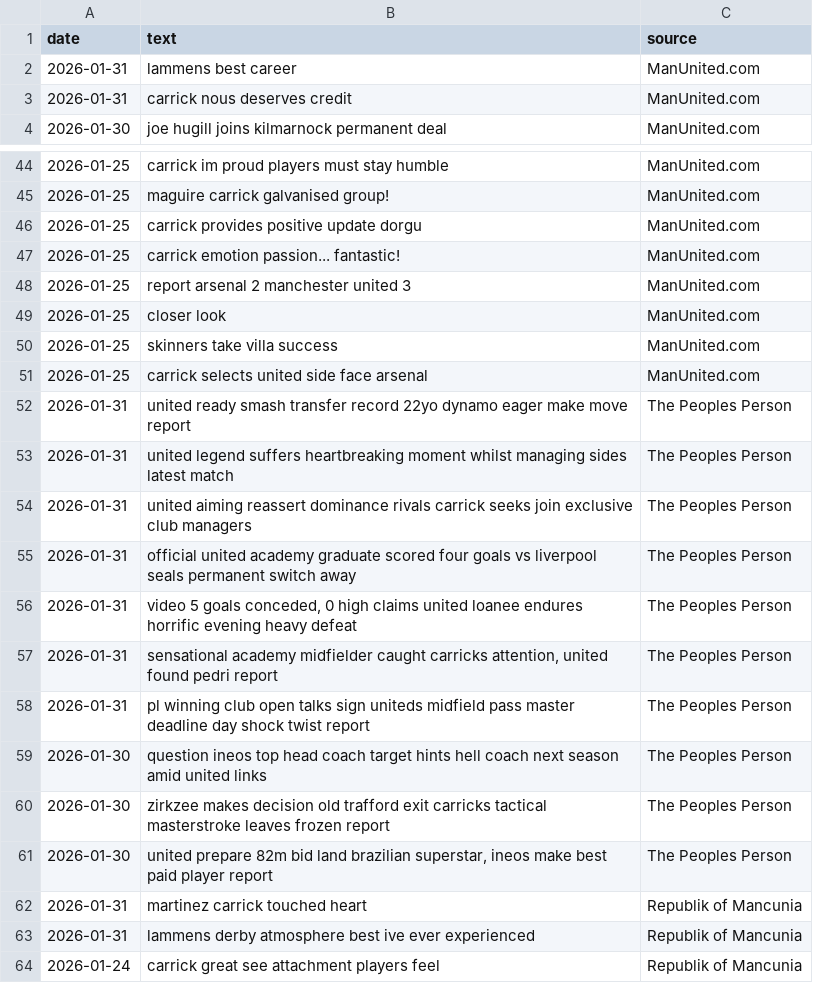
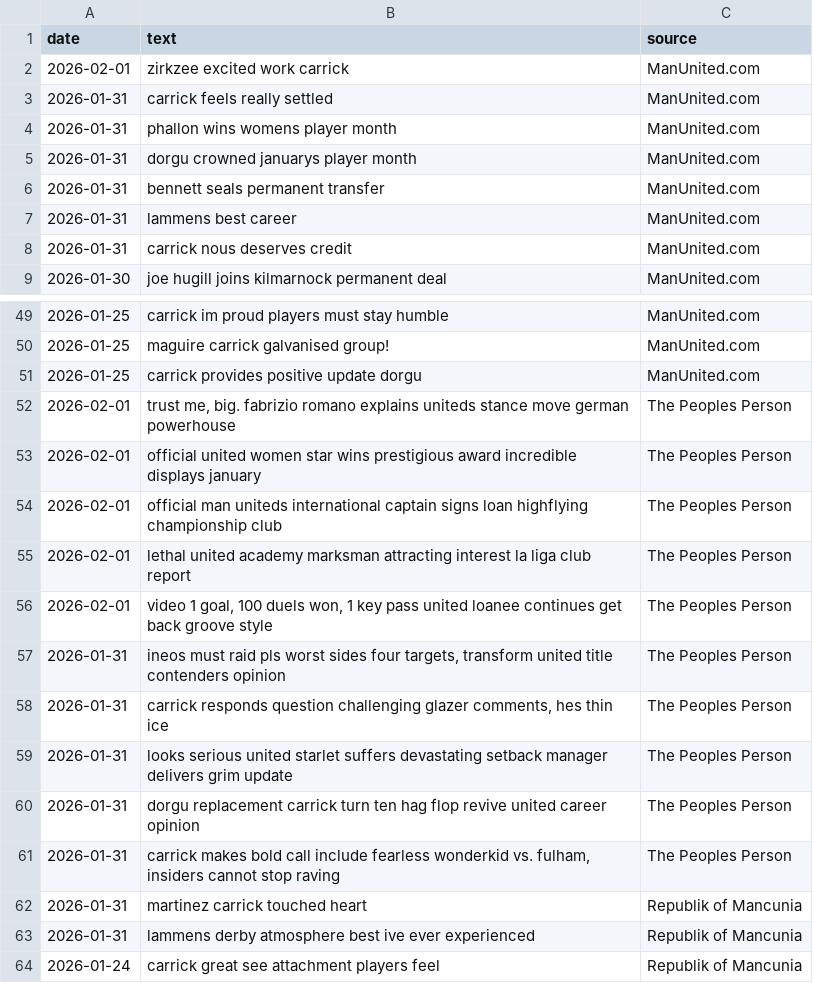
Before and after one commit to KieranGlass/ManchesterUnitedSentiment, a CSV file: data/news/mu_articles.csv, drawn as a sheet; only a part is shown, gaps mark what is left out; the diff covers the shown part only.

```diff
--- a/data/news/mu_articles.csv
+++ b/data/news/mu_articles.csv
@@ -1,2 +1,7 @@
 date,text,source
+2026-02-01,zirkzee excited work carrick,ManUnited.com
+2026-01-31,carrick feels really settled,ManUnited.com
+2026-01-31,phallon wins womens player month,ManUnited.com
+2026-01-31,dorgu crowned januarys player month,ManUnited.com
+2026-01-31,bennett seals permanent transfer,ManUnited.com
 2026-01-31,lammens best career,ManUnited.com
@@ -46,17 +51,12 @@ date,text,source
 2026-01-25,carrick provides positive update dorgu,ManUnited.com
-2026-01-25,carrick emotion passion... fantastic!,ManUnited.com
-2026-01-25,report arsenal 2 manchester united 3,ManUnited.com
-2026-01-25,closer look,ManUnited.com
-2026-01-25,skinners take villa success,ManUnited.com
-2026-01-25,carrick selects united side face arsenal,ManUnited.com
-2026-01-31,united ready smash transfer record 22yo dynamo eager make move report,The Peoples Person
-2026-01-31,united legend suffers heartbreaking moment whilst managing sides latest match,The Peoples Person
-2026-01-31,united aiming reassert dominance rivals carrick seeks join exclusive club managers,The Peoples Person
-2026-01-31,official united academy graduate scored four goals vs liverpool seals permanent switch away,The Peoples Person
-2026-01-31,"video 5 goals conceded, 0 high claims united loanee endures horrific evening heavy defeat",The Peoples Person
-2026-01-31,"sensational academy midfielder caught carricks attention, united found pedri report",The Peoples Person
-2026-01-31,pl winning club open talks sign uniteds midfield pass master deadline day shock twist report,The Peoples Person
-2026-01-30,question ineos top head coach target hints hell coach next season amid united links,The Peoples Person
-2026-01-30,zirkzee makes decision old trafford exit carricks tactical masterstroke leaves frozen report,The Peoples Person
-2026-01-30,"united prepare 82m bid land brazilian superstar, ineos make best paid player report",The Peoples Person
+2026-02-01,"trust me, big. fabrizio romano explains uniteds stance move german powerhouse",The Peoples Person
+2026-02-01,official united women star wins prestigious award incredible displays january,The Peoples Person
+2026-02-01,official man uniteds international captain signs loan highflying championship club,The Peoples Person
+2026-02-01,lethal united academy marksman attracting interest la liga club report,The Peoples Person
+2026-02-01,"video 1 goal, 100 duels won, 1 key pass united loanee continues get back groove style",The Peoples Person
+2026-01-31,"ineos must raid pls worst sides four targets, transform united title contenders opinion",The Peoples Person
+2026-01-31,"carrick responds question challenging glazer comments, hes thin ice",The Peoples Person
+2026-01-31,looks serious united starlet suffers devastating setback manager delivers grim update,The Peoples Person
+2026-01-31,dorgu replacement carrick turn ten hag flop revive united career opinion,The Peoples Person
+2026-01-31,"carrick makes bold call include fearless wonderkid vs. fulham, insiders cannot stop raving",The Peoples Person
 2026-01-31,martinez carrick touched heart,Republik of Mancunia
```
Also changed, not shown: 23 added rows and 8 removed rows elsewhere in this file, data/news/general_articles.csv, data/reddit/general_posts.csv, 6 other files.
